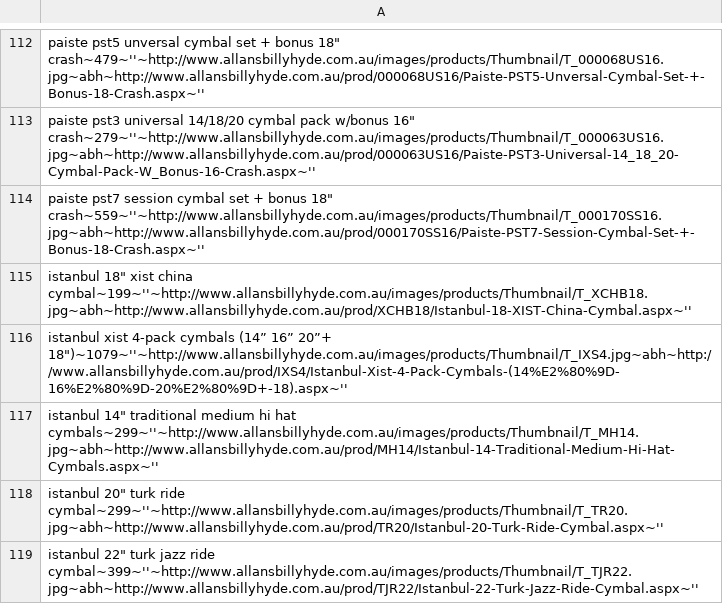
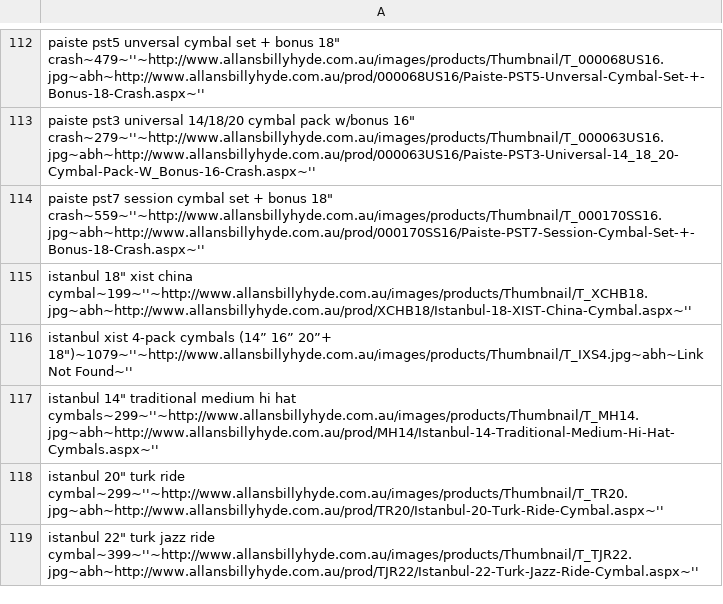
Before and after one commit to yilmazgunalp/fcymbals, a CSV file: db/scraped/abh.csv, drawn as a sheet; only a part is shown, gaps mark what is left out.

```diff
--- a/db/scraped/abh.csv
+++ b/db/scraped/abh.csv
@@ -115,3 +115,3 @@ paiste pst7 session cymbal set + bonus 18" crash~559~''~http://www.allansbillyhy
 istanbul 18" xist china cymbal~199~''~http://www.allansbillyhyde.com.au/images/products/Thumbnail/T_XCHB18.jpg~abh~http://www.allansbillyhyde.com.au/prod/XCHB18/Istanbul-18-XIST-China-Cymbal.aspx~''
-istanbul xist 4-pack cymbals (14” 16” 20”+ 18")~1079~''~http://www.allansbillyhyde.com.au/images/products/Thumbnail/T_IXS4.jpg~abh~http://www.allansbillyhyde.com.au/prod/IXS4/Istanbul-Xist-4-Pack-Cymbals-(14%E2%80%9D-16%E2%80%9D-20%E2%80%9D+-18).aspx~''
+istanbul xist 4-pack cymbals (14” 16” 20”+ 18")~1079~''~http://www.allansbillyhyde.com.au/images/products/Thumbnail/T_IXS4.jpg~abh~Link Not Found~''
 istanbul 14" traditional medium hi hat cymbals~299~''~http://www.allansbillyhyde.com.au/images/products/Thumbnail/T_MH14.jpg~abh~http://www.allansbillyhyde.com.au/prod/MH14/Istanbul-14-Traditional-Medium-Hi-Hat-Cymbals.aspx~''
```
Also changed, not shown: 3 other files.
